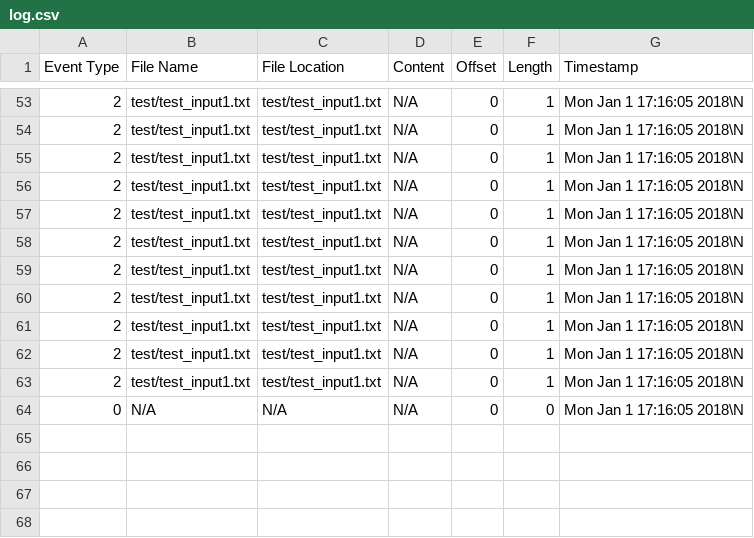
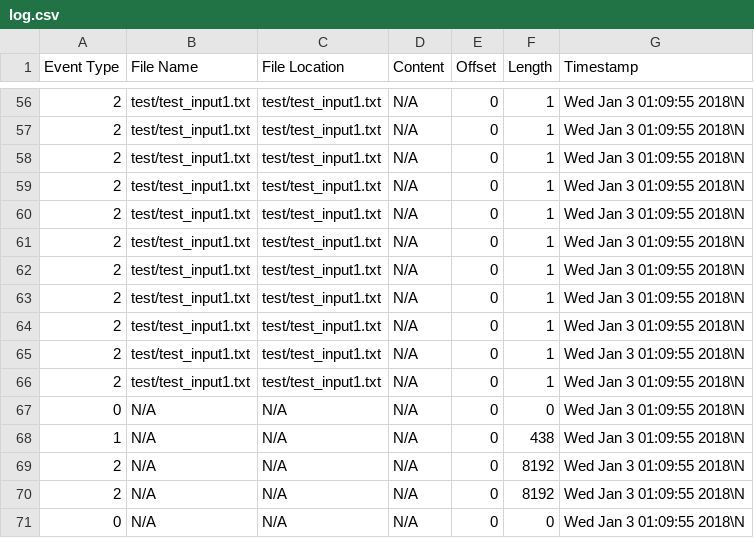
Before and after one commit to seemantasaha/file_io_native_agent, a CSV file: output/log.csv, drawn as a sheet; only a part is shown, gaps mark what is left out; the diff covers the shown part only.

```diff
--- a/output/log.csv
+++ b/output/log.csv
@@ -53,12 +56,16 @@ Event Type,File Name,File Location,Content,Offset,Length,Timestamp
-2,test/test_input1.txt,test/test_input1.txt,N/A,0,1,Mon Jan  1 17:16:05 2018\N
-2,test/test_input1.txt,test/test_input1.txt,N/A,0,1,Mon Jan  1 17:16:05 2018\N
-2,test/test_input1.txt,test/test_input1.txt,N/A,0,1,Mon Jan  1 17:16:05 2018\N
-2,test/test_input1.txt,test/test_input1.txt,N/A,0,1,Mon Jan  1 17:16:05 2018\N
-2,test/test_input1.txt,test/test_input1.txt,N/A,0,1,Mon Jan  1 17:16:05 2018\N
-2,test/test_input1.txt,test/test_input1.txt,N/A,0,1,Mon Jan  1 17:16:05 2018\N
-2,test/test_input1.txt,test/test_input1.txt,N/A,0,1,Mon Jan  1 17:16:05 2018\N
-2,test/test_input1.txt,test/test_input1.txt,N/A,0,1,Mon Jan  1 17:16:05 2018\N
-2,test/test_input1.txt,test/test_input1.txt,N/A,0,1,Mon Jan  1 17:16:05 2018\N
-2,test/test_input1.txt,test/test_input1.txt,N/A,0,1,Mon Jan  1 17:16:05 2018\N
-2,test/test_input1.txt,test/test_input1.txt,N/A,0,1,Mon Jan  1 17:16:05 2018\N
-0,N/A,N/A,N/A,0,0,Mon Jan  1 17:16:05 2018\N
+2,test/test_input1.txt,test/test_input1.txt,N/A,0,1,Wed Jan  3 01:09:55 2018\N
+2,test/test_input1.txt,test/test_input1.txt,N/A,0,1,Wed Jan  3 01:09:55 2018\N
+2,test/test_input1.txt,test/test_input1.txt,N/A,0,1,Wed Jan  3 01:09:55 2018\N
+2,test/test_input1.txt,test/test_input1.txt,N/A,0,1,Wed Jan  3 01:09:55 2018\N
+2,test/test_input1.txt,test/test_input1.txt,N/A,0,1,Wed Jan  3 01:09:55 2018\N
+2,test/test_input1.txt,test/test_input1.txt,N/A,0,1,Wed Jan  3 01:09:55 2018\N
+2,test/test_input1.txt,test/test_input1.txt,N/A,0,1,Wed Jan  3 01:09:55 2018\N
+2,test/test_input1.txt,test/test_input1.txt,N/A,0,1,Wed Jan  3 01:09:55 2018\N
+2,test/test_input1.txt,test/test_input1.txt,N/A,0,1,Wed Jan  3 01:09:55 2018\N
+2,test/test_input1.txt,test/test_input1.txt,N/A,0,1,Wed Jan  3 01:09:55 2018\N
+2,test/test_input1.txt,test/test_input1.txt,N/A,0,1,Wed Jan  3 01:09:55 2018\N
+0,N/A,N/A,N/A,0,0,Wed Jan  3 01:09:55 2018\N
+1,N/A,N/A,N/A,0,438,Wed Jan  3 01:09:55 2018\N
+2,N/A,N/A,N/A,0,8192,Wed Jan  3 01:09:55 2018\N
+2,N/A,N/A,N/A,0,8192,Wed Jan  3 01:09:55 2018\N
+0,N/A,N/A,N/A,0,0,Wed Jan  3 01:09:55 2018\N
```
Also changed, not shown: 3 added rows and 53 edited cells elsewhere in this file, 7 other files.
